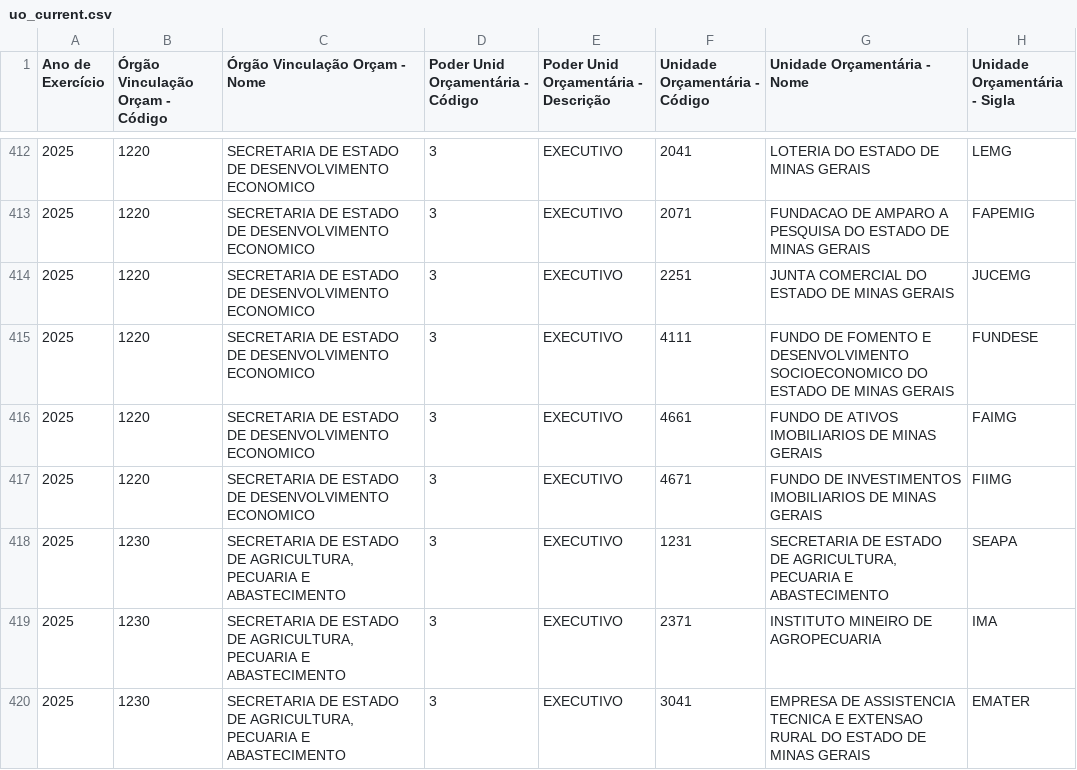
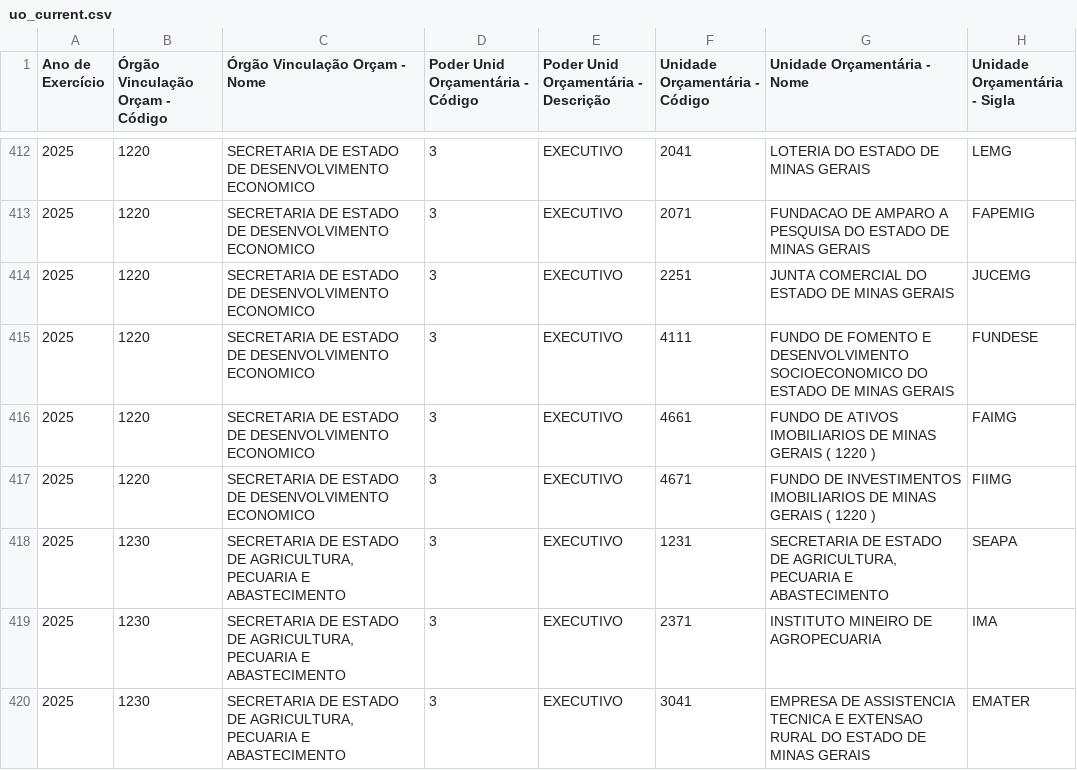
Before and after one commit to splor-mg/dados-aux-classificadores, a CSV file: data-raw/uo_current.csv, drawn as a sheet; only a part is shown, gaps mark what is left out.

```diff
--- a/data-raw/uo_current.csv
+++ b/data-raw/uo_current.csv
@@ -415,4 +415,4 @@
 "2025","1220","SECRETARIA DE ESTADO DE DESENVOLVIMENTO ECONOMICO","3","EXECUTIVO","4111","FUNDO DE FOMENTO E DESENVOLVIMENTO SOCIOECONOMICO DO ESTADO DE MINAS GERAIS","FUNDESE"
-"2025","1220","SECRETARIA DE ESTADO DE DESENVOLVIMENTO ECONOMICO","3","EXECUTIVO","4661","FUNDO DE ATIVOS IMOBILIARIOS DE MINAS GERAIS","FAIMG"
-"2025","1220","SECRETARIA DE ESTADO DE DESENVOLVIMENTO ECONOMICO","3","EXECUTIVO","4671","FUNDO DE INVESTIMENTOS IMOBILIARIOS DE MINAS GERAIS","FIIMG"
+"2025","1220","SECRETARIA DE ESTADO DE DESENVOLVIMENTO ECONOMICO","3","EXECUTIVO","4661","FUNDO DE ATIVOS IMOBILIARIOS DE MINAS GERAIS ( 1220 )","FAIMG"
+"2025","1220","SECRETARIA DE ESTADO DE DESENVOLVIMENTO ECONOMICO","3","EXECUTIVO","4671","FUNDO DE INVESTIMENTOS IMOBILIARIOS DE MINAS GERAIS ( 1220 )","FIIMG"
 "2025","1230","SECRETARIA DE ESTADO DE AGRICULTURA, PECUARIA E ABASTECIMENTO","3","EXECUTIVO","1231","SECRETARIA DE ESTADO DE AGRICULTURA, PECUARIA E ABASTECIMENTO","SEAPA"
```
Also changed, not shown: data/uo.csv, 1 other file.
